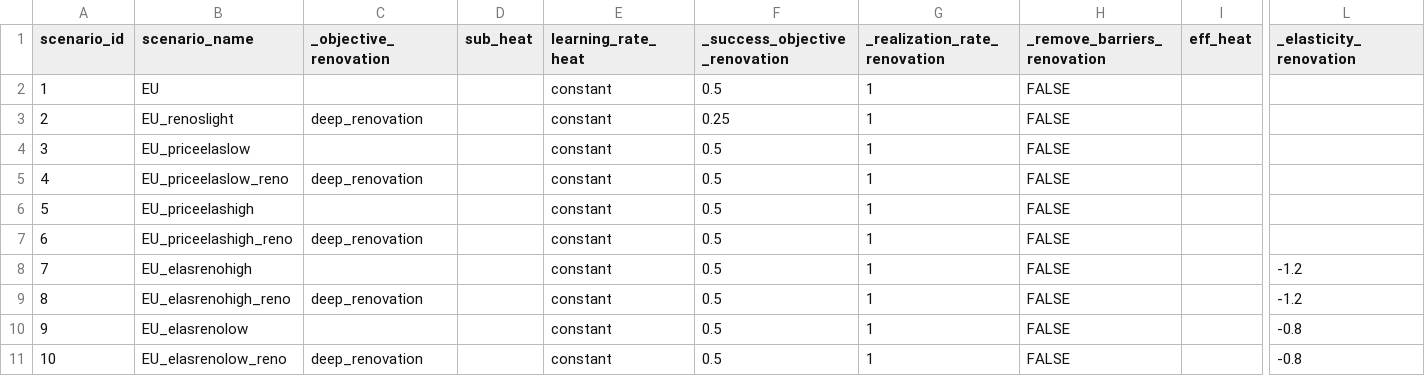
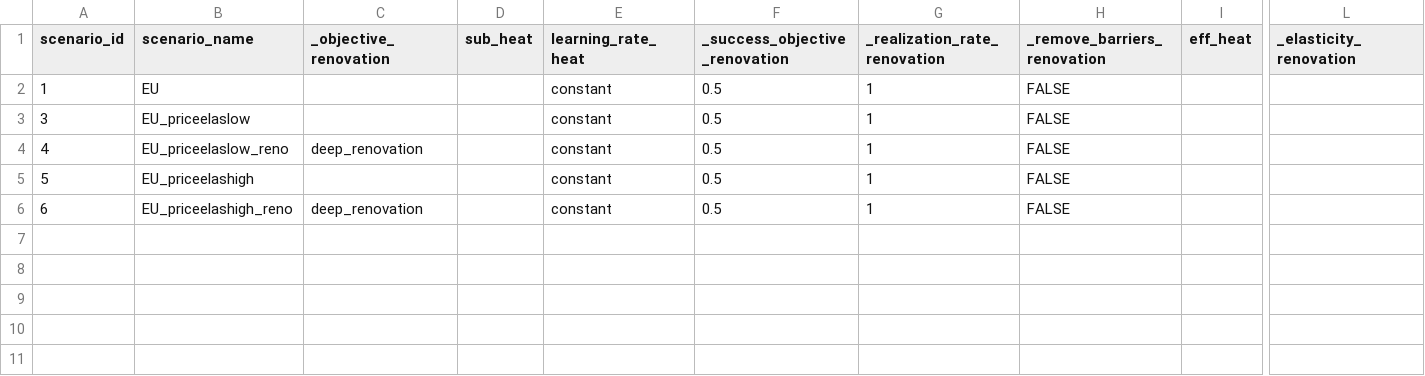
Before and after one commit to lucas-vivier/message-ix-buildings-eu, a CSV file: STURM_data/scenarios_sensitivity.csv, drawn as a sheet; only a part is shown, gaps mark what is left out; rows hold the shown columns only; the diff names each change by its address in the sheet, - before the commit and + after, or states it on an @@ line.

```diff
--- a/STURM_data/scenarios_sensitivity.csv
+++ b/STURM_data/scenarios_sensitivity.csv
-row 3: 2 | EU_renoslight | deep_renovation |  | constant | 0.25 | 1 | FALSE
-row 8: 7 | EU_elasrenohigh |  |  | constant | 0.5 | 1 | FALSE |  | -1.2
-row 9: 8 | EU_elasrenohigh_reno | deep_renovation |  | constant | 0.5 | 1 | FALSE |  | -1.2
-row 10: 9 | EU_elasrenolow |  |  | constant | 0.5 | 1 | FALSE |  | -0.8
-row 11: 10 | EU_elasrenolow_reno | deep_renovation |  | constant | 0.5 | 1 | FALSE |  | -0.8
```
Also changed, not shown: STURM_data/scenarios_sensitivity_old.csv, 2 other files.
